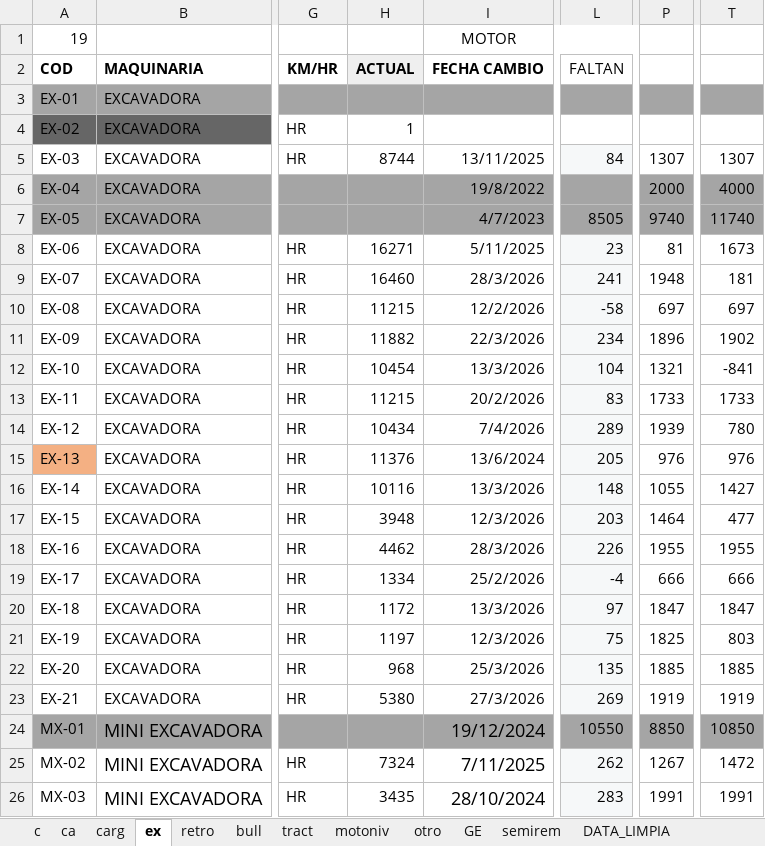
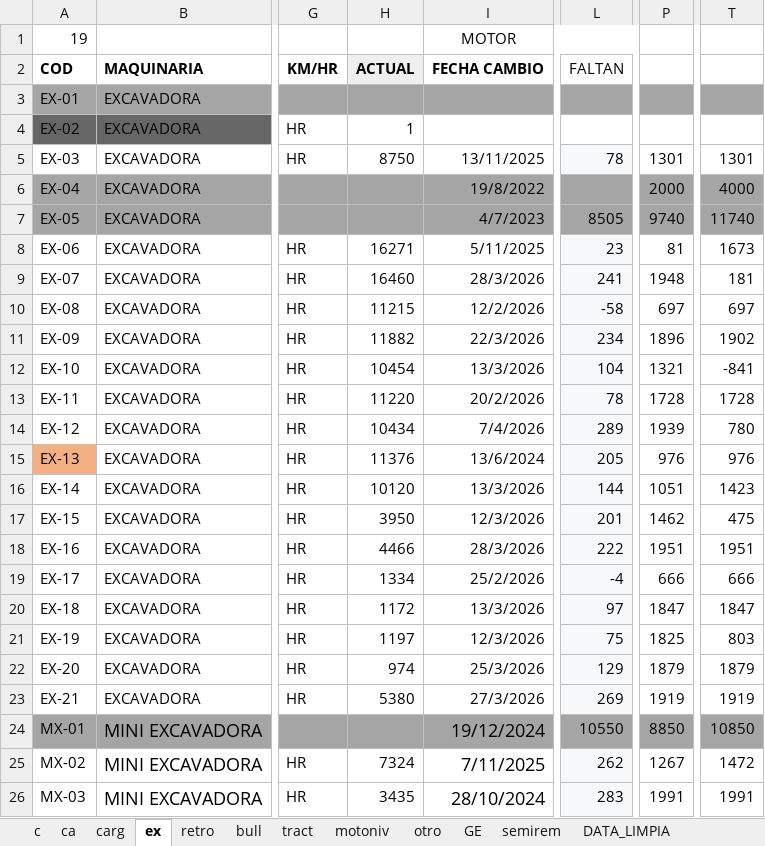
Before and after one commit to empresa237/pruebamanten, an Excel workbook: mantenciones_pendientes_y_futuras.xlsx, sheet ex, drawn as a sheet; only a part is shown, gaps mark what is left out; values as stored, in another font and other column widths than the file's, no borders; charts and pictures and conditional formats not drawn; the diff names each change by its address in the sheet, - before the commit and + after, or states it on an @@ line.

```diff
--- a/mantenciones_pendientes_y_futuras.xlsx (sheet ex)
+++ b/mantenciones_pendientes_y_futuras.xlsx (sheet ex)
-H5: 8744
+H5: 8750
-L5: 84
+L5: 78
-P5: 1307
+P5: 1301
-T5: 1307
+T5: 1301
-H13: 11215
+H13: 11220
-L13: 83
+L13: 78
-P13: 1733
+P13: 1728
-T13: 1733
+T13: 1728
-H16: 10116
+H16: 10120
-L16: 148
+L16: 144
-P16: 1055
+P16: 1051
-T16: 1427
+T16: 1423
-H17: 3948
+H17: 3950
-L17: 203
+L17: 201
-P17: 1464
+P17: 1462
-T17: 477
+T17: 475
-H18: 4462
+H18: 4466
-L18: 226
+L18: 222
-P18: 1955
+P18: 1951
-T18: 1955
+T18: 1951
-H22: 968
+H22: 974
-L22: 135
+L22: 129
-P22: 1885
+P22: 1879
-T22: 1885
+T22: 1879
```
Also changed, not shown: sheet MAQUINAS_IMPORT, sheet ca, sheet c, sheet DATA_LIMPIA, sheet carg, sheet GE, 3 more sheets.
